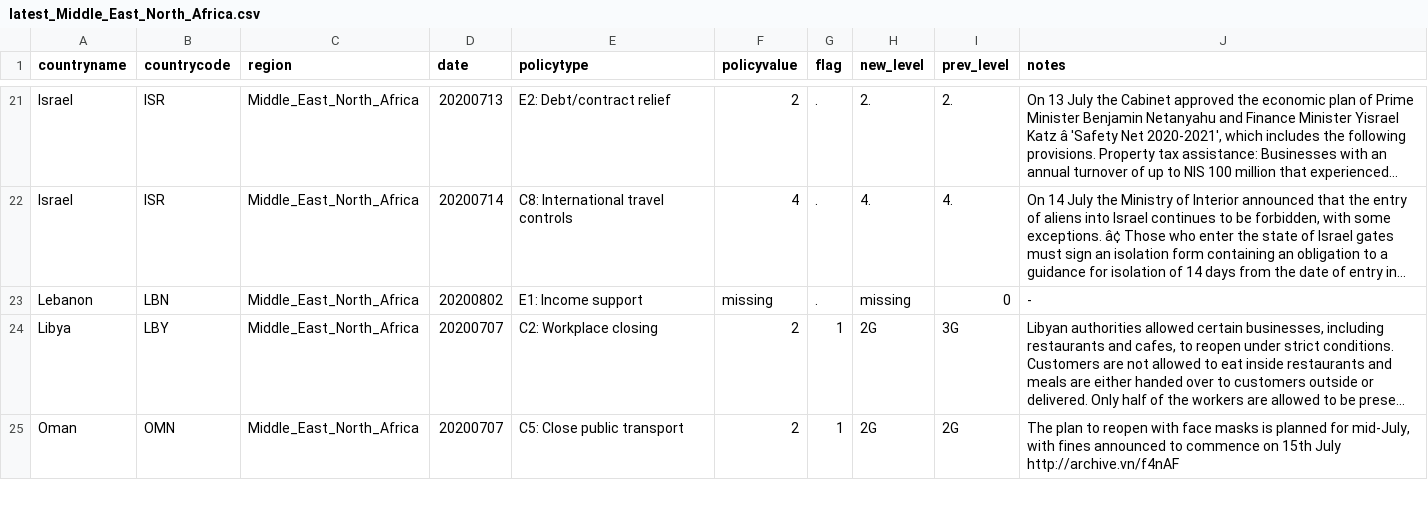
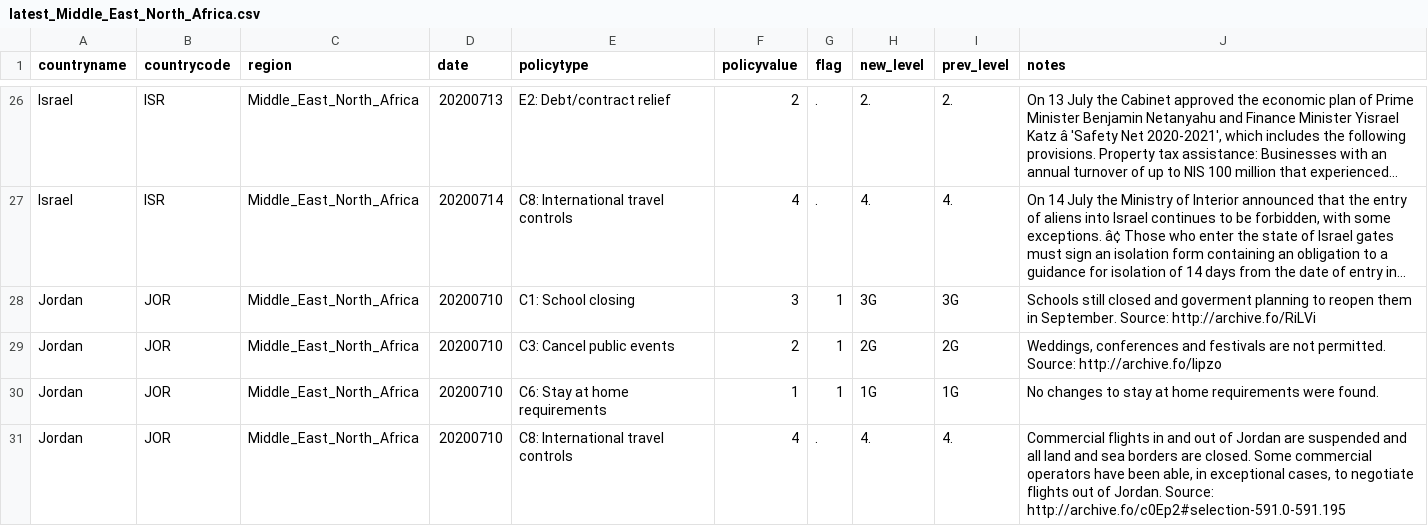
Before and after one commit to OxCGRT/covid-policy-scratchpad, a CSV file: regional_changes/latest_Middle_East_North_Africa.csv, drawn as a sheet; only a part is shown, gaps mark what is left out; the shorter side is filled out with more unchanged rows; long unchanged cells end in …; the diff covers the shown part only; the diff names each change by its address in the sheet, - before the commit and + after, or states it on an @@ line.

Commit message:
Uploading regional CSVs 20200718

```diff
--- a/regional_changes/latest_Middle_East_North_Africa.csv
+++ b/regional_changes/latest_Middle_East_North_Africa.csv
+row 28: Jordan | JOR | Middle_East_North_Africa | 20200710 | C1: School closing | 3 | 1 | 3G | 3G | Schools still closed and goverment planning to reopen them in September. Source: http://archive.fo/RiLVi
+row 29: Jordan | JOR | Middle_East_North_Africa | 20200710 | C3: Cancel public events | 2 | 1 | 2G | 2G | Weddings, conferences and festivals are not permitted. Source: http://archive.fo/lipzo
+row 30: Jordan | JOR | Middle_East_North_Africa | 20200710 | C6: Stay at home requirements | 1 | 1 | 1G | 1G | No changes to stay at home requirements were found.
+row 31: Jordan | JOR | Middle_East_North_Africa | 20200710 | C8: International travel controls | 4 | . | 4. | 4. | Commercial flights in and out of Jordan are suspended and all land and sea borders are closed. Some commercial operators have been able, in exceptional cases, to negotiate flights out of Jordan. Source: http://archive.fo/c0Ep2#selection-591.0-591.195
```
Also changed, not shown: 9 added rows and 5 edited cells elsewhere in this file, regional_changes/latest_Europe_Central_Asia.csv, regional_changes/latest_Latin_America_Caribbean.csv, 13 other files.
